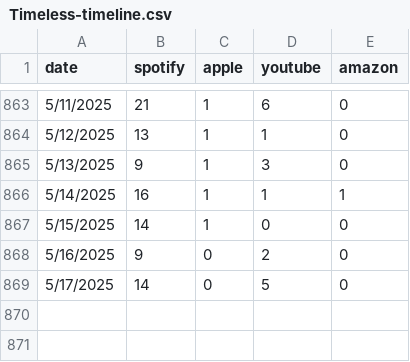
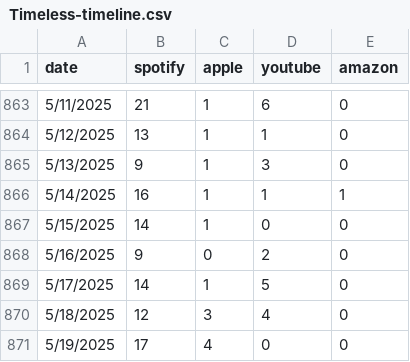
Before and after one commit to evandrewer/AlwaysHerSongData, a CSV file: Timeless-timeline.csv, drawn as a sheet; only a part is shown, gaps mark what is left out.

Commit message:
data update

```diff
--- a/Timeless-timeline.csv
+++ b/Timeless-timeline.csv
@@ -868,2 +868,4 @@
 5/16/2025,9,0,2,0
-5/17/2025,14,0,5,0
+5/17/2025,14,1,5,0
+5/18/2025,12,3,4,0
+5/19/2025,17,4,0,0
```
Also changed, not shown: Airport Girl - Acoustic-timeline.csv, Airport Girl-timeline.csv, 8 other files.
